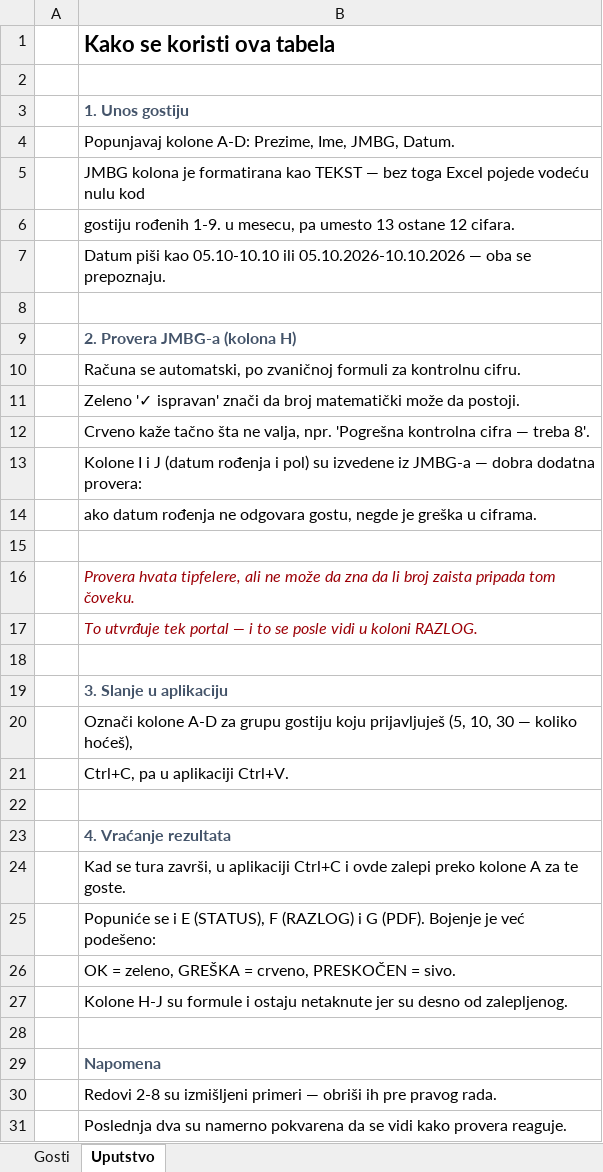
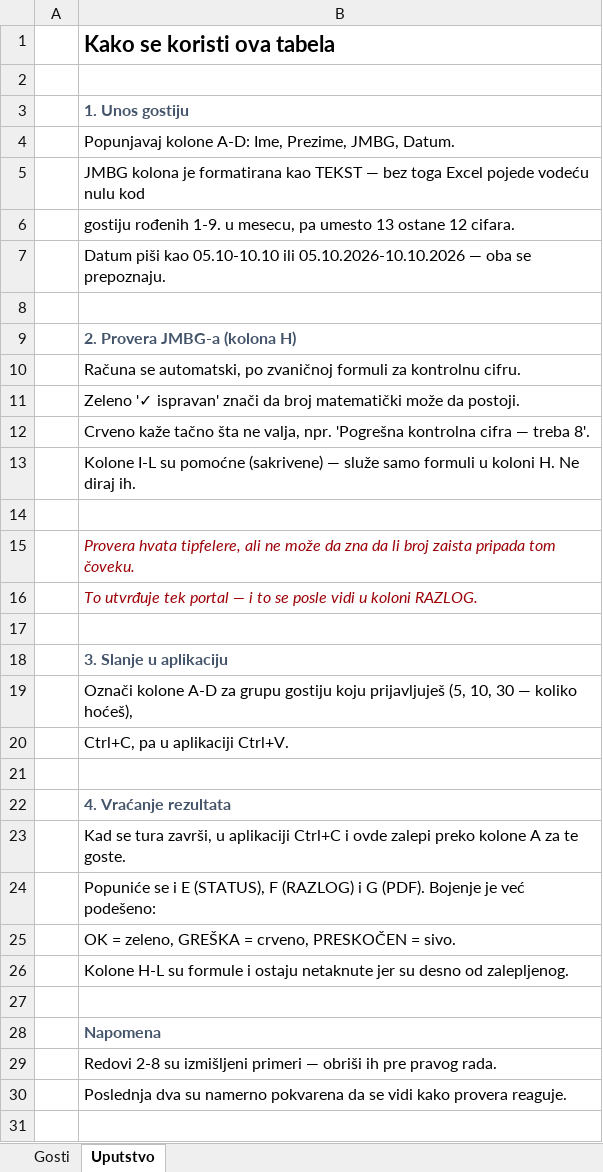
Before and after one commit to Dropqt/DataParser, an Excel workbook: primer/primer_gosti.xlsx, sheet Uputstvo, drawn as a sheet; values as stored, in another font and other column widths than the file's, no borders; removed rows and columns are numbered as before the commit, all else as after; the diff names each change by its address in the sheet, - before the commit and + after, or states it on an @@ line.

Commit message:
Provera nove verzije, ime pre prezimena, ociscen primer Excela
Provera azuriranja:
- Pri pokretanju se tiho pita GitHub ima li novijih izmena na main grani.
  Repo je javan pa nije potreban token; salje se obican GET i nista o korisniku
  ni o gostima se ne prenosi.
- Poredi se lokalni commit sa main preko compare API-ja, pa se dobija i tacan
  broj commit-a zaostatka. Ako compare ne prodje (lokalni commit nije gurnut),
  pada se na poredjenje sha uz lokalnu git proveru da li main vec jeste u nasoj
  istoriji — bez toga bi rad na negurnutoj grani izgledao kao da fali nova verzija.
- Ide u zasebnu nit da mreza ne odlaze pojavljivanje prozora; bez mreze cuti.
- Samo javlja, ne instalira. Iskljucuje se sa ETURISTA_PROVERA_AZURIRANJA=false.

Redosled kolona:
- EXPORT_HEADERS i tabela sada idu Ime pa Prezime. Bez toga bi lepljenje rezultata
  nazad u Excel pomeralo kolone.
- Prepoznavanje pri lepljenju prati isti redosled, ali i dalje hvata stari zapis
  gde je prezime verzalom i prvo ("PETROVIC Marko").

Primer Excela:
- Kolone Datum rodjenja i Pol izbacene; ostale su samo pomocne (sakrivene) koje
  hrane formulu za proveru JMBG-a.
- Uzorci prepravljeni na ime-pa-prezime.

113 testova.

```diff
--- a/primer/primer_gosti.xlsx (sheet Uputstvo)
+++ b/primer/primer_gosti.xlsx (sheet Uputstvo)
-B4: …kolone A-D: Prezime, Ime, JMBG, Datum.
+B4: …kolone A-D: Ime, Prezime, JMBG, Datum.
-B13: Kolone I i J (datum rođenja i pol) su izvedene iz JMBG-a — dobra dodatna provera:
+B13: Kolone I-L su pomoćne (sakrivene) — služe samo formuli u koloni H. Ne diraj ih.
-row 14:  | ako datum rođenja ne odgovara gostu, negde je greška u ciframa.
-B26: Kolone H-J su formule…
+B26: Kolone H-L su formule…
```
Also changed, not shown: sheet Gosti, hidden cells, 14 other files.
